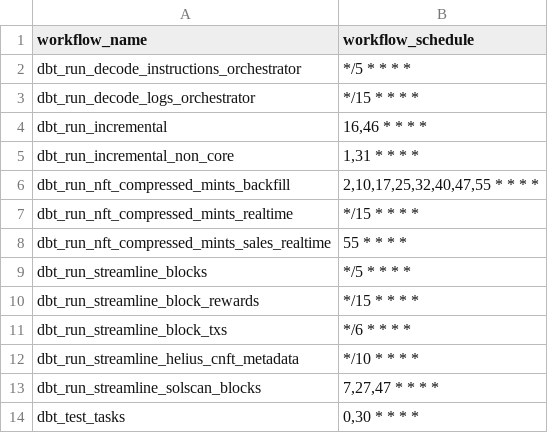
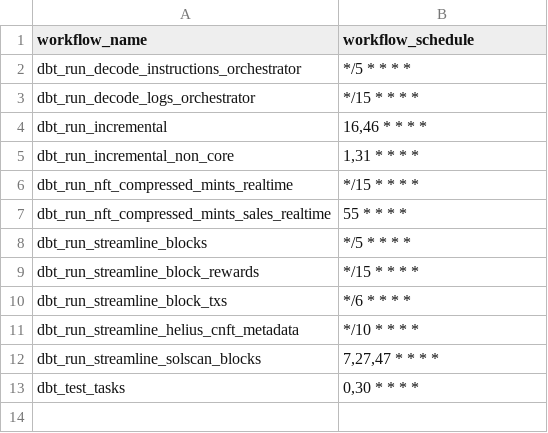
Before and after one commit to FlipsideCrypto/solana-models, a CSV file: data/github_actions__workflows.csv, drawn as a sheet; the diff names each change by its address in the sheet, - before the commit and + after, or states it on an @@ line.

Commit message:
remove cnft backfill

```diff
--- a/data/github_actions__workflows.csv
+++ b/data/github_actions__workflows.csv
-row 6: dbt_run_nft_compressed_mints_backfill | 2,10,17,25,32,40,47,55 * * * *
```
